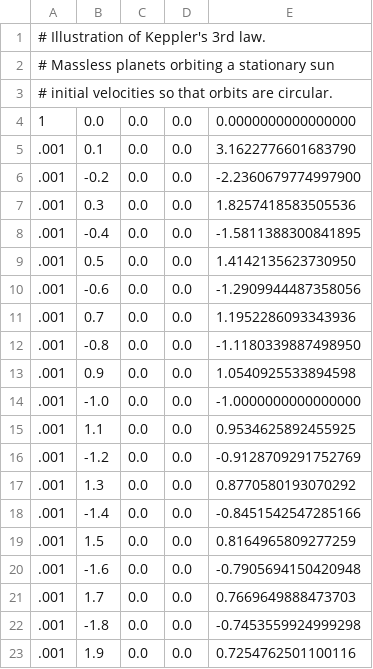
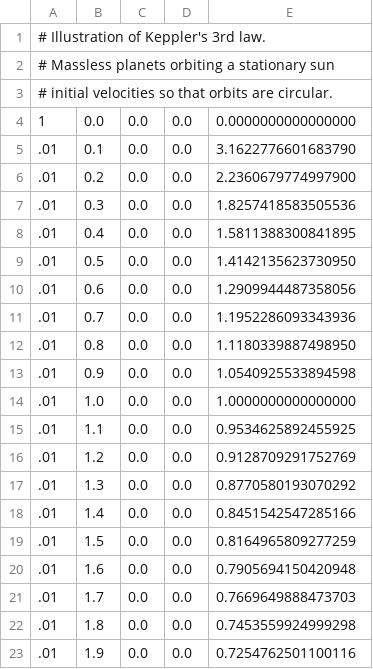
Before and after one commit to barnex/astrosim, a CSV file: inputs/chaos.csv, drawn as a sheet.

```diff
--- a/inputs/chaos.csv
+++ b/inputs/chaos.csv
@@ -4,20 +4,20 @@
 1, 0.0,0.0, 0.0,0.0000000000000000
-.001, 0.1,0.0, 0.0,3.1622776601683790
-.001, -0.2,0.0, 0.0,-2.2360679774997900
-.001, 0.3,0.0, 0.0,1.8257418583505536
-.001, -0.4,0.0, 0.0,-1.5811388300841895
-.001, 0.5,0.0, 0.0,1.4142135623730950
-.001, -0.6,0.0, 0.0,-1.2909944487358056
-.001, 0.7,0.0, 0.0,1.1952286093343936
-.001, -0.8,0.0, 0.0,-1.1180339887498950
-.001, 0.9,0.0, 0.0,1.0540925533894598
-.001, -1.0,0.0, 0.0,-1.0000000000000000
-.001, 1.1,0.0, 0.0,0.9534625892455925
-.001, -1.2,0.0, 0.0,-0.9128709291752769
-.001, 1.3,0.0, 0.0,0.8770580193070292
-.001, -1.4,0.0, 0.0,-0.8451542547285166
-.001, 1.5,0.0, 0.0,0.8164965809277259
-.001, -1.6,0.0, 0.0,-0.7905694150420948
-.001, 1.7,0.0, 0.0,0.7669649888473703
-.001, -1.8,0.0, 0.0,-0.7453559924999298
-.001, 1.9,0.0, 0.0,0.7254762501100116
+.01, 0.1,0.0, 0.0,3.1622776601683790
+.01, 0.2,0.0, 0.0,2.2360679774997900
+.01, 0.3,0.0, 0.0,1.8257418583505536
+.01, 0.4,0.0, 0.0,1.5811388300841895
+.01, 0.5,0.0, 0.0,1.4142135623730950
+.01, 0.6,0.0, 0.0,1.2909944487358056
+.01, 0.7,0.0, 0.0,1.1952286093343936
+.01, 0.8,0.0, 0.0,1.1180339887498950
+.01, 0.9,0.0, 0.0,1.0540925533894598
+.01, 1.0,0.0, 0.0,1.0000000000000000
+.01, 1.1,0.0, 0.0,0.9534625892455925
+.01, 1.2,0.0, 0.0,0.9128709291752769
+.01, 1.3,0.0, 0.0,0.8770580193070292
+.01, 1.4,0.0, 0.0,0.8451542547285166
+.01, 1.5,0.0, 0.0,0.8164965809277259
+.01, 1.6,0.0, 0.0,0.7905694150420948
+.01, 1.7,0.0, 0.0,0.7669649888473703
+.01, 1.8,0.0, 0.0,0.7453559924999298
+.01, 1.9,0.0, 0.0,0.7254762501100116
```
Also changed, not shown: 2 other files.
